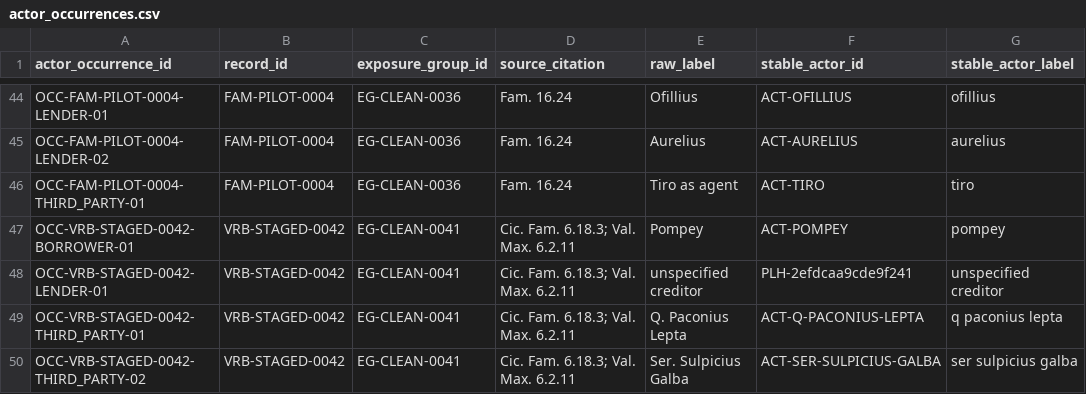
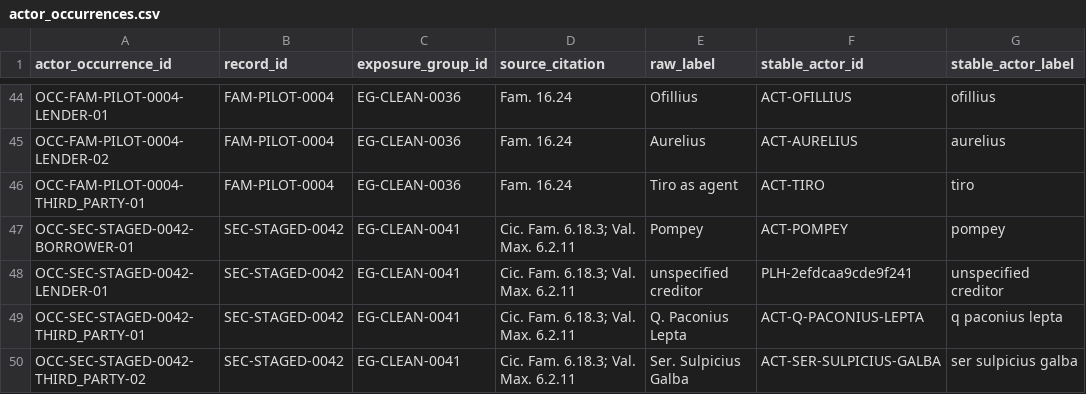
Before and after one commit to hcl-1024/cicero-credit-networks, a CSV file: data/exposure_groups/actor_occurrences.csv, drawn as a sheet; only a part is shown, gaps mark what is left out; the diff covers the shown part only; the diff names each change by its address in the sheet, - before the commit and + after, or states it on an @@ line.

```diff
--- a/data/exposure_groups/actor_occurrences.csv
+++ b/data/exposure_groups/actor_occurrences.csv
-A47 (actor_occurrence_id): OCC-VRB-STAGED-0042-BORROWER-01
+A47 (actor_occurrence_id): OCC-SEC-STAGED-0042-BORROWER-01
-B47:B50 (record_id): VRB-STAGED-0042
+B47:B50 (record_id): SEC-STAGED-0042
-A48 (actor_occurrence_id): OCC-VRB-STAGED-0042-LENDER-01
+A48 (actor_occurrence_id): OCC-SEC-STAGED-0042-LENDER-01
-A49 (actor_occurrence_id): OCC-VRB-STAGED-0042-THIRD_PARTY-01
+A49 (actor_occurrence_id): OCC-SEC-STAGED-0042-THIRD_PARTY-01
-A50 (actor_occurrence_id): OCC-VRB-STAGED-0042-THIRD_PARTY-02
+A50 (actor_occurrence_id): OCC-SEC-STAGED-0042-THIRD_PARTY-02
```
Also changed, not shown: 22 edited cells elsewhere in this file, data/amounts/amount_values.csv, data/canonical/cicero_credit_records.csv, 45 other files.
